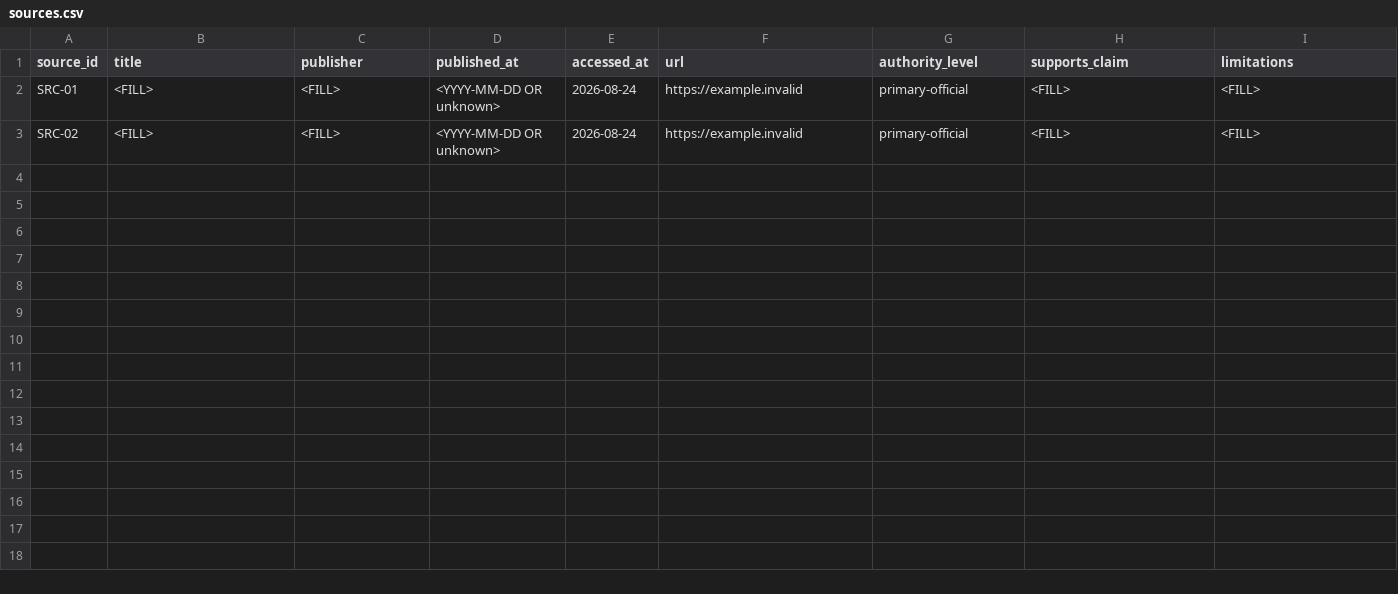
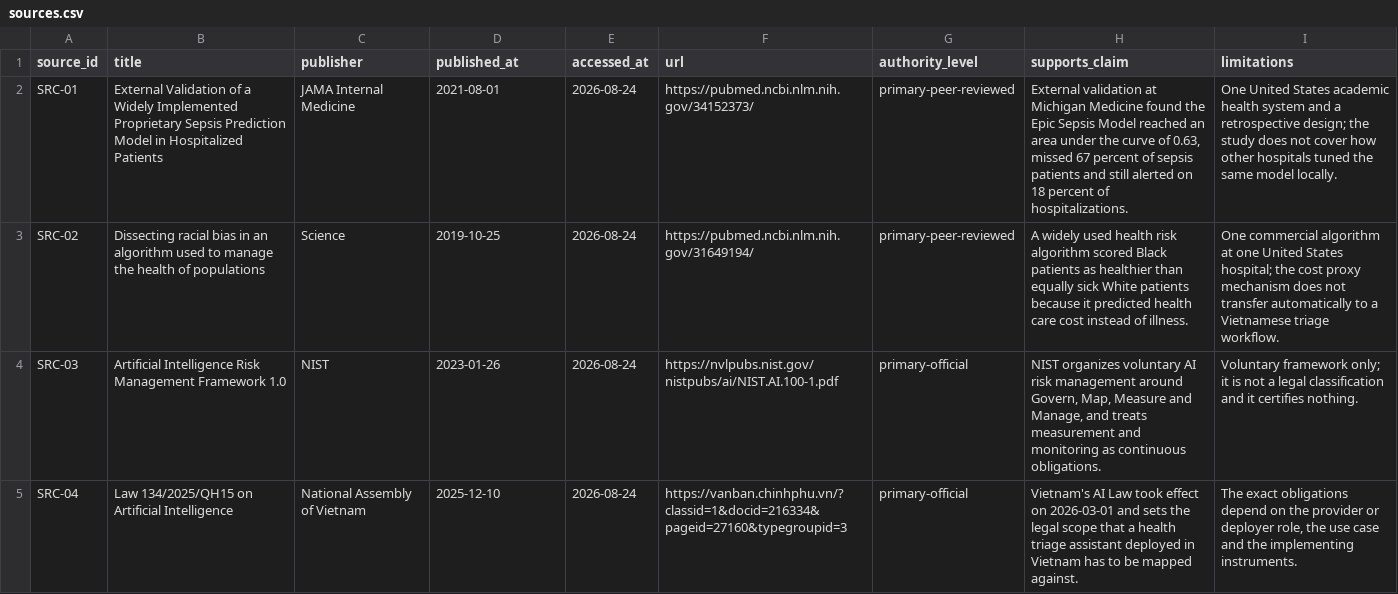
Before and after one commit to tuanhugnVI/Day22-Responsible-AI-Production-Lab, a CSV file: submissions/2A202602008/sources.csv, drawn as a sheet; only a part is shown; the diff covers the shown part only.

```diff
--- a/submissions/2A202602008/sources.csv
+++ b/submissions/2A202602008/sources.csv
@@ -1,3 +1,5 @@
 source_id,title,publisher,published_at,accessed_at,url,authority_level,supports_claim,limitations
-SRC-01,<FILL>,<FILL>,<YYYY-MM-DD OR unknown>,2026-08-24,https://example.invalid,primary-official,<FILL>,<FILL>
-SRC-02,<FILL>,<FILL>,<YYYY-MM-DD OR unknown>,2026-08-24,https://example.invalid,primary-official,<FILL>,<FILL>
+SRC-01,External Validation of a Widely Implemented Proprietary Sepsis Prediction Model in Hospitalized Patients,JAMA Internal Medicine,2021-08-01,2026-08-24,https://pubmed.ncbi.nlm.nih.gov/34152373/,primary-peer-reviewed,"External validation at Michigan Medicine found the Epic Sepsis Model reached an area under the curve of 0.63, missed 67 percent of sepsis patients and still alerted on 18 percent of hospitalizations.",One United States academic health system and a retrospective design; the study does not cover how other hospitals tuned the same model locally.
+SRC-02,Dissecting racial bias in an algorithm used to manage the health of populations,Science,2019-10-25,2026-08-24,https://pubmed.ncbi.nlm.nih.gov/31649194/,primary-peer-reviewed,A widely used health risk algorithm scored Black patients as healthier than equally sick White patients because it predicted health care cost instead of illness.,One commercial algorithm at one United States hospital; the cost proxy mechanism does not transfer automatically to a Vietnamese triage workflow.
+SRC-03,Artificial Intelligence Risk Management Framework 1.0,NIST,2023-01-26,2026-08-24,https://nvlpubs.nist.gov/nistpubs/ai/NIST.AI.100-1.pdf,primary-official,"NIST organizes voluntary AI risk management around Govern, Map, Measure and Manage, and treats measurement and monitoring as continuous obligations.",Voluntary framework only; it is not a legal classification and it certifies nothing.
+SRC-04,Law 134/2025/QH15 on Artificial Intelligence,National Assembly of Vietnam,2025-12-10,2026-08-24,https://vanban.chinhphu.vn/?classid=1&docid=216334&pageid=27160&typegroupid=3,primary-official,Vietnam's AI Law took effect on 2026-03-01 and sets the legal scope that a health triage assistant deployed in Vietnam has to be mapped against.,"The exact obligations depend on the provider or deployer role, the use case and the implementing instruments."
```
Also changed, not shown: 4 added rows elsewhere in this file, submissions/2A202602008/case-studies.csv, submissions/2A202602008/compliance-gap-analysis.csv, 3 other files.
